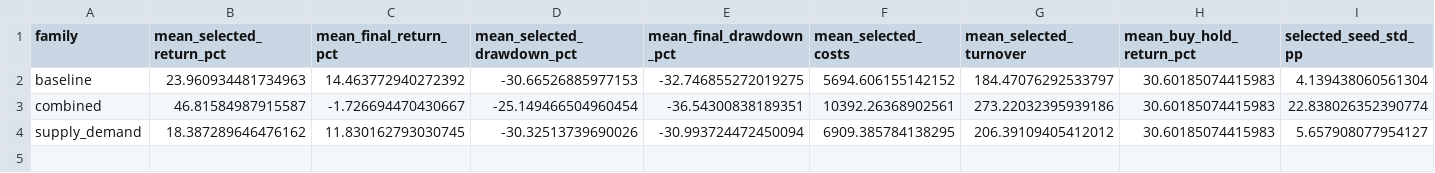
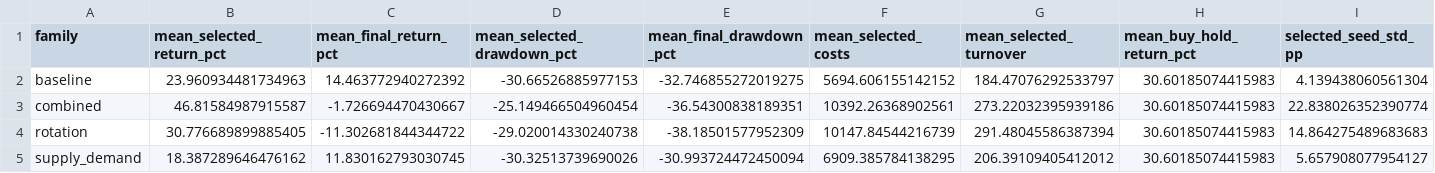
Before and after one commit to jason490/RL-trading, a CSV file: results/indicator-followup-2026-10-16/comparison.csv, drawn as a sheet; only a part is shown; rows hold the shown columns only; the diff names each change by its address in the sheet, - before the commit and + after, or states it on an @@ line.

Commit message:
Complete indicator ablations, verify frozen bundles and diagnose deterioration

```diff
--- a/results/indicator-followup-2026-10-16/comparison.csv
+++ b/results/indicator-followup-2026-10-16/comparison.csv
+row 4: rotation | 30.776689899885405 | -11.302681844344722 | -29.020014330240738 | -38.18501577952309 | 10147.84544216739 | 291.48045586387394 | 30.60185074415983 | 14.864275489683683
```
Also changed, not shown: 10 other files.
